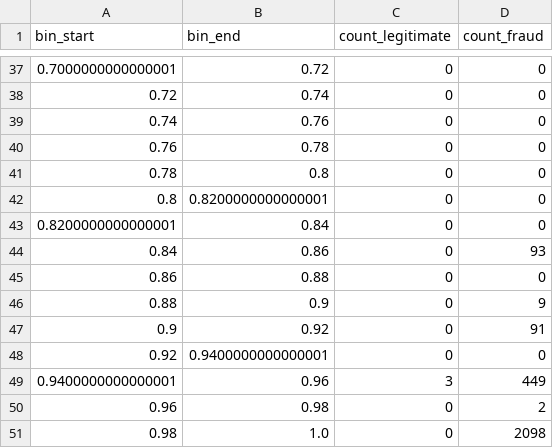
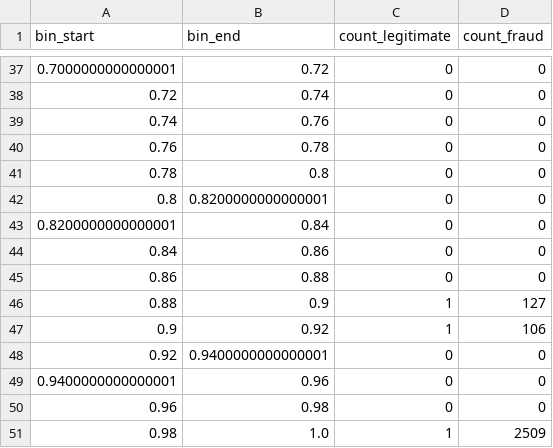
Before and after one commit to alvenyuka/Fraud-Detection-System, a CSV file: dashboard/data/probability_distribution.csv, drawn as a sheet; only a part is shown, gaps mark what is left out.

```diff
--- a/dashboard/data/probability_distribution.csv
+++ b/dashboard/data/probability_distribution.csv
@@ -43,9 +43,9 @@ bin_start,bin_end,count_legitimate,count_fraud
 0.8200000000000001,0.84,0,0
-0.84,0.86,0,93
+0.84,0.86,0,0
 0.86,0.88,0,0
-0.88,0.9,0,9
-0.9,0.92,0,91
+0.88,0.9,1,127
+0.9,0.92,1,106
 0.92,0.9400000000000001,0,0
-0.9400000000000001,0.96,3,449
-0.96,0.98,0,2
-0.98,1.0,0,2098
+0.9400000000000001,0.96,0,0
+0.96,0.98,0,0
+0.98,1.0,1,2509
```
Also changed, not shown: dashboard/data/pr_curve.csv, dashboard/data/psi_timeline.csv, 31 other files.
